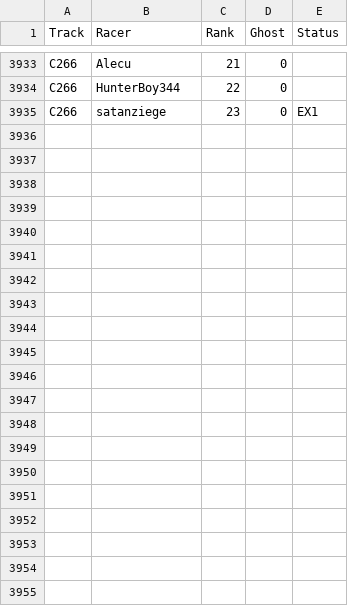
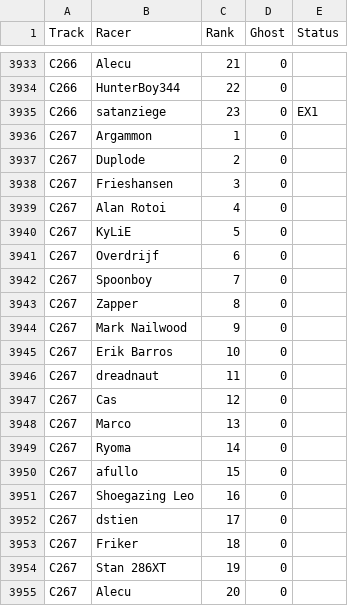
Before and after one commit to duplode/elo-zs, a CSV file: data/Zak/zakstunts-race-positions.csv, drawn as a sheet; only a part is shown, gaps mark what is left out.

Commit message:
Update ZakStunts results to ZCT267

```diff
--- a/data/Zak/zakstunts-race-positions.csv
+++ b/data/Zak/zakstunts-race-positions.csv
@@ -3935 +3935,21 @@ C266,HunterBoy344,22,0,
 C266,satanziege,23,0,EX1
+C267,Argammon,1,0,
+C267,Duplode,2,0,
+C267,Frieshansen,3,0,
+C267,"Alan Rotoi",4,0,
+C267,KyLiE,5,0,
+C267,Overdrijf,6,0,
+C267,Spoonboy,7,0,
+C267,Zapper,8,0,
+C267,"Mark Nailwood",9,0,
+C267,"Erik Barros",10,0,
+C267,dreadnaut,11,0,
+C267,Cas,12,0,
+C267,Marco,13,0,
+C267,Ryoma,14,0,
+C267,afullo,15,0,
+C267,"Shoegazing Leo",16,0,
+C267,dstien,17,0,
+C267,Friker,18,0,
+C267,"Stan 286XT",19,0,
+C267,Alecu,20,0,
```
